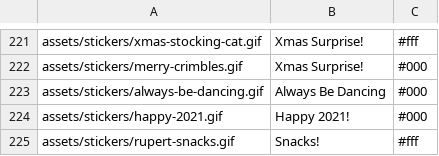
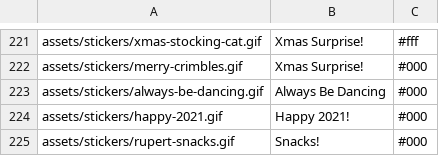
Before and after one commit to Motivesoft/condaluna, a CSV file: assets/scripts/sticker-list.csv, drawn as a sheet; only a part is shown, gaps mark what is left out; the diff names each change by its address in the sheet, - before the commit and + after, or states it on an @@ line.

```diff
--- a/assets/scripts/sticker-list.csv
+++ b/assets/scripts/sticker-list.csv
-C225: #fff
+C225: #000
```
Also changed, not shown: 1 other file.
